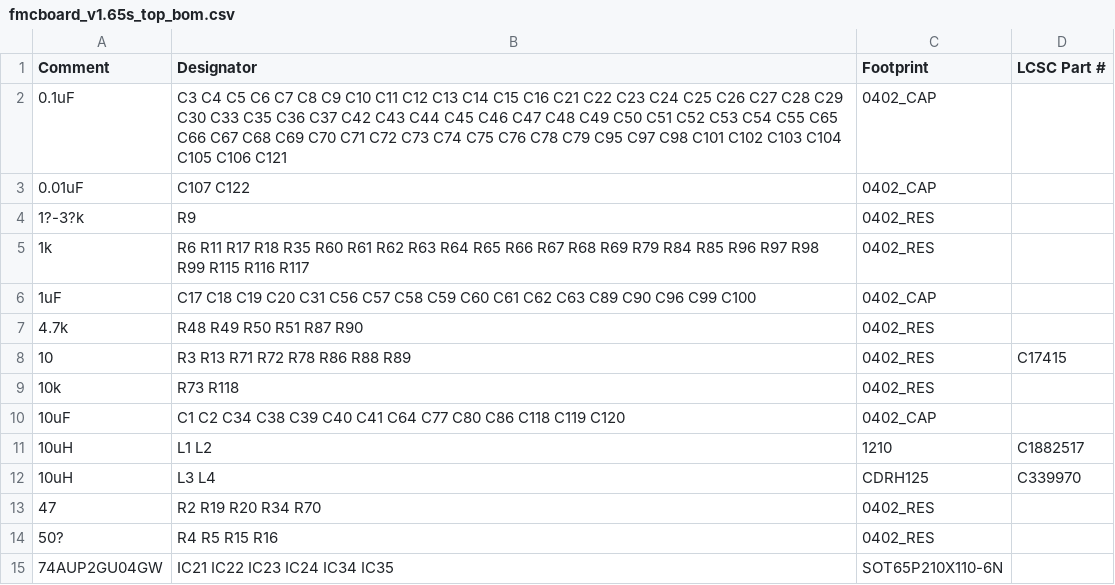
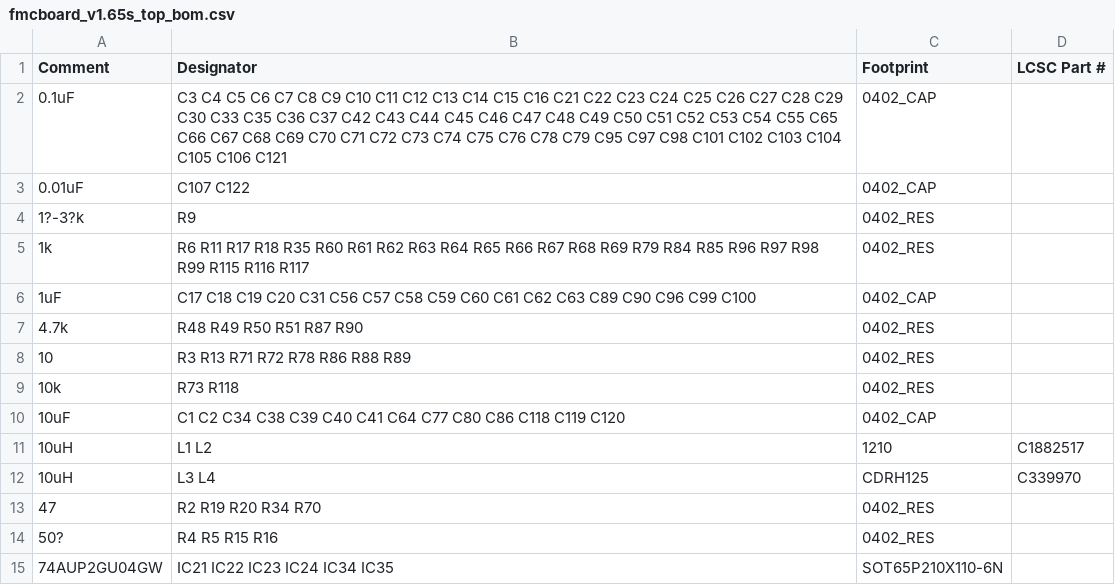
Before and after one commit to troycriss/LL10G_Cyclone10GX_1, a CSV file: fmcboard_eagle/fmcboard_v1.65s_top_bom.csv, drawn as a sheet; only a part is shown.

Commit message:
remove LCSC 17415 0805 bug

```diff
--- a/fmcboard_eagle/fmcboard_v1.65s_top_bom.csv
+++ b/fmcboard_eagle/fmcboard_v1.65s_top_bom.csv
@@ -7,3 +7,3 @@ Comment,Designator,Footprint,LCSC Part #
 4.7k,R48 R49 R50 R51 R87 R90,0402_RES,
-10,R3 R13 R71 R72 R78 R86 R88 R89,0402_RES,C17415
+10,R3 R13 R71 R72 R78 R86 R88 R89,0402_RES,
 10k,R73 R118,0402_RES,
```
